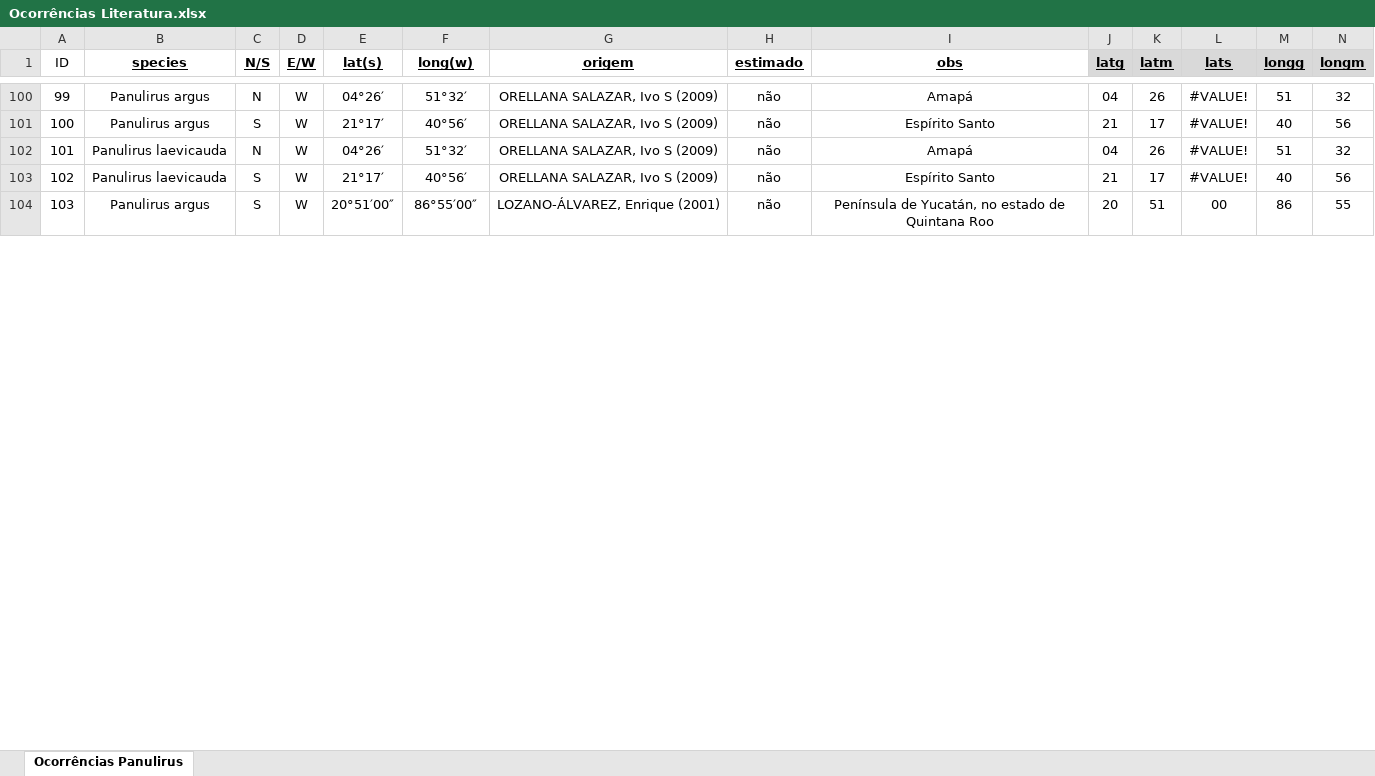
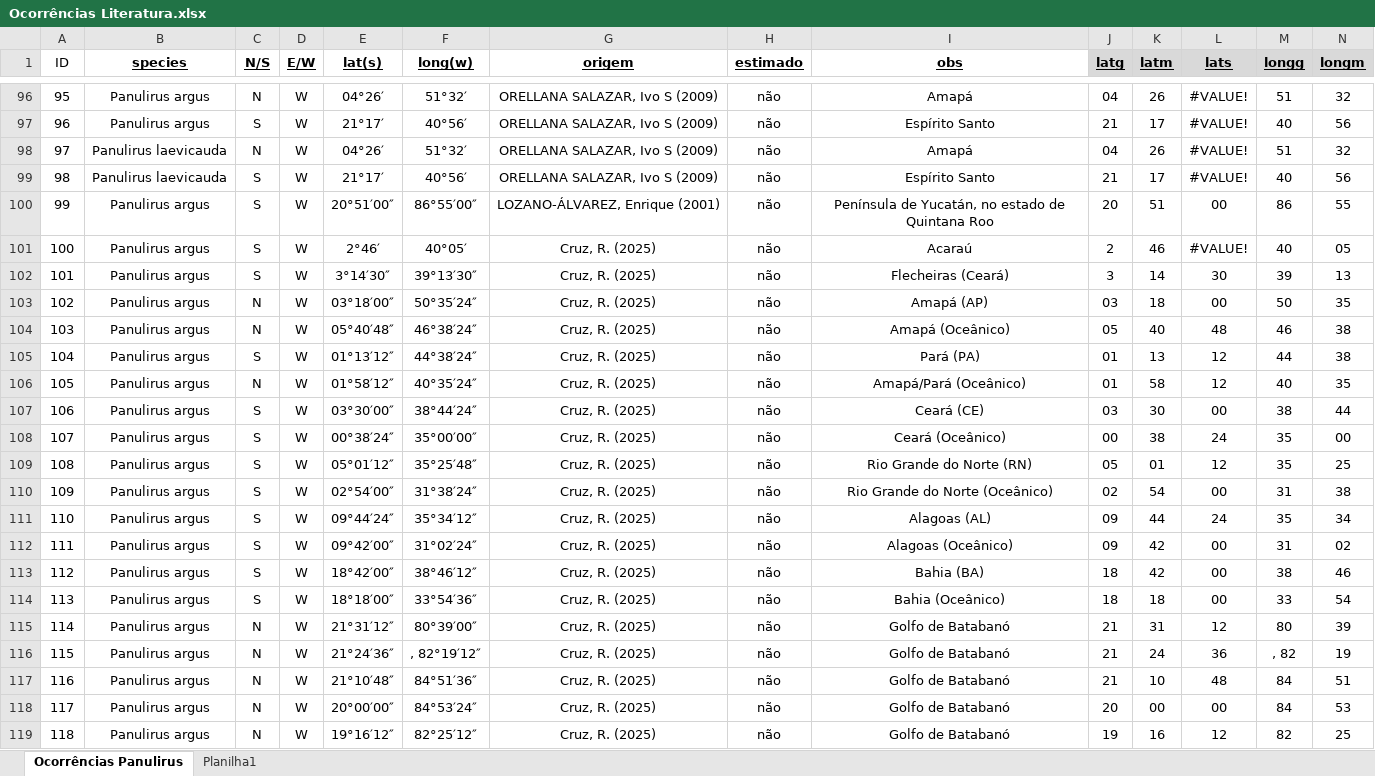
Before and after one commit to matheus9data/analysis-panulirus, an Excel workbook: Ocorrências Literatura.xlsx, sheet Ocorrências Panulirus, drawn as a sheet; only a part is shown, gaps mark what is left out; values as stored, in another font and other column widths than the file's, no borders; rows hold the shown columns only; the diff covers the shown part only; the diff names each change by its address in the sheet, - before the commit and + after, or states it on an @@ line.

```diff
--- a/Ocorrências Literatura.xlsx (sheet Ocorrências Panulirus)
+++ b/Ocorrências Literatura.xlsx (sheet Ocorrências Panulirus)
+sheet tab: Planilha1
@@ column A (ID) renumbered between rows 2 and 240 @@
@@ row 24 moved to row 101: 100 @@
@@ row 2 moved to row 102: 101 @@
+row 103: 102 | Panulirus argus | N | W | 03°18′00″ | 50°35′24″ | Cruz, R. (2025) | não | Amapá (AP) | 03 | 18 | 00 | 50 | 35
+row 104: 103 | Panulirus argus | N | W | 05°40′48″ | 46°38′24″ | Cruz, R. (2025) | não | Amapá (Oceânico) | 05 | 40 | 48 | 46 | 38
+row 105: 104 | Panulirus argus | S | W | 01°13′12″ | 44°38′24″ | Cruz, R. (2025) | não | Pará (PA) | 01 | 13 | 12 | 44 | 38
+row 106: 105 | Panulirus argus | N | W | 01°58′12″ | 40°35′24″ | Cruz, R. (2025) | não | Amapá/Pará (Oceânico) | 01 | 58 | 12 | 40 | 35
+row 107: 106 | Panulirus argus | S | W | 03°30′00″ | 38°44′24″ | Cruz, R. (2025) | não | Ceará (CE) | 03 | 30 | 00 | 38 | 44
+row 108: 107 | Panulirus argus | S | W | 00°38′24″ | 35°00′00″ | Cruz, R. (2025) | não | Ceará (Oceânico) | 00 | 38 | 24 | 35 | 00
+row 109: 108 | Panulirus argus | S | W | 05°01′12″ | 35°25′48″ | Cruz, R. (2025) | não | Rio Grande do Norte (RN) | 05 | 01 | 12 | 35 | 25
+row 110: 109 | Panulirus argus | S | W | 02°54′00″ | 31°38′24″ | Cruz, R. (2025) | não | Rio Grande do Norte (Oceânico) | 02 | 54 | 00 | 31 | 38
+row 111: 110 | Panulirus argus | S | W | 09°44′24″ | 35°34′12″ | Cruz, R. (2025) | não | Alagoas (AL) | 09 | 44 | 24 | 35 | 34
+row 112: 111 | Panulirus argus | S | W | 09°42′00″ | 31°02′24″ | Cruz, R. (2025) | não | Alagoas (Oceânico) | 09 | 42 | 00 | 31 | 02
+row 113: 112 | Panulirus argus | S | W | 18°42′00″ | 38°46′12″ | Cruz, R. (2025) | não | Bahia (BA) | 18 | 42 | 00 | 38 | 46
+row 114: 113 | Panulirus argus | S | W | 18°18′00″ | 33°54′36″ | Cruz, R. (2025) | não | Bahia (Oceânico) | 18 | 18 | 00 | 33 | 54
+row 115: 114 | Panulirus argus | N | W | 21°31′12″ | 80°39′00″ | Cruz, R. (2025) | não | Golfo de Batabanó | 21 | 31 | 12 | 80 | 39
+row 116: 115 | Panulirus argus | N | W | 21°24′36″ | , 82°19′12″ | Cruz, R. (2025) | não | Golfo de Batabanó | 21 | 24 | 36 | , 82 | 19
+row 117: 116 | Panulirus argus | N | W | 21°10′48″ | 84°51′36″ | Cruz, R. (2025) | não | Golfo de Batabanó | 21 | 10 | 48 | 84 | 51
+row 118: 117 | Panulirus argus | N | W | 20°00′00″ | 84°53′24″ | Cruz, R. (2025) | não | Golfo de Batabanó | 20 | 00 | 00 | 84 | 53
+row 119: 118 | Panulirus argus | N | W | 19°16′12″ | 82°25′12″ | Cruz, R. (2025) | não | Golfo de Batabanó | 19 | 16 | 12 | 82 | 25
```
Also changed, not shown: 1 added row, 232 removed rows, 2 moved rows, 19 edited cells and cell formats elsewhere in this sheet, formulas that keep their value, 13 other files.
